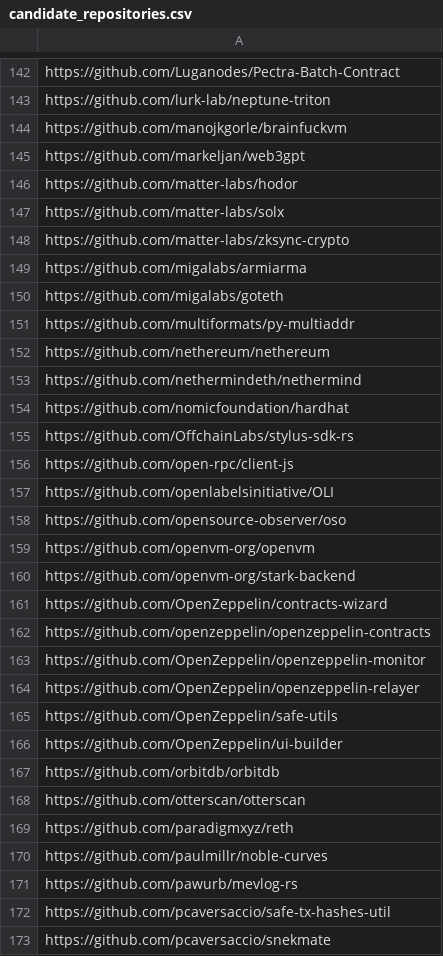
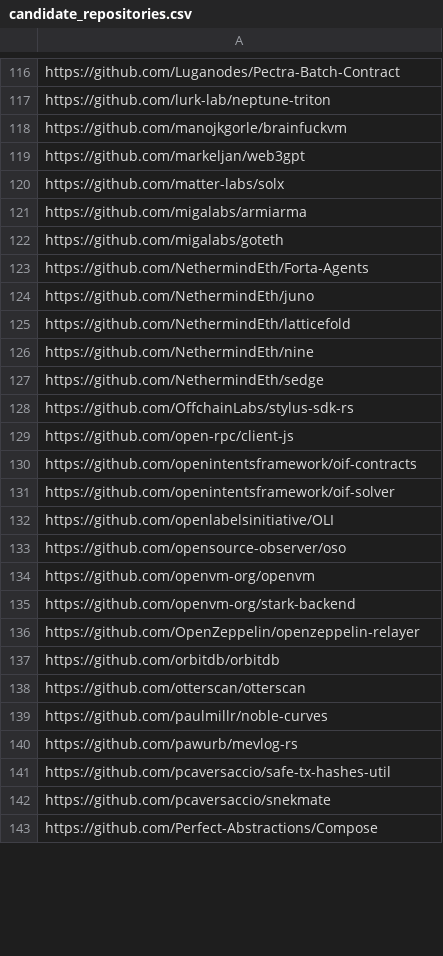
Before and after one commit to davidgasquez/gg24-deepfunding-market-weights, a CSV file: data/candidate_repositories.csv, drawn as a sheet; only a part is shown, gaps mark what is left out; the shorter side is filled out with more unchanged rows; the diff covers the shown part only.

```diff
--- a/data/candidate_repositories.csv
+++ b/data/candidate_repositories.csv
@@ -145,13 +119,14 @@ https://github.com/manojkgorle/brainfuckvm
 https://github.com/markeljan/web3gpt
-https://github.com/matter-labs/hodor
 https://github.com/matter-labs/solx
-https://github.com/matter-labs/zksync-crypto
 https://github.com/migalabs/armiarma
 https://github.com/migalabs/goteth
-https://github.com/multiformats/py-multiaddr
-https://github.com/nethereum/nethereum
-https://github.com/nethermindeth/nethermind
-https://github.com/nomicfoundation/hardhat
+https://github.com/NethermindEth/Forta-Agents
+https://github.com/NethermindEth/juno
+https://github.com/NethermindEth/latticefold
+https://github.com/NethermindEth/nine
+https://github.com/NethermindEth/sedge
 https://github.com/OffchainLabs/stylus-sdk-rs
 https://github.com/open-rpc/client-js
+https://github.com/openintentsframework/oif-contracts
+https://github.com/openintentsframework/oif-solver
 https://github.com/openlabelsinitiative/OLI
@@ -160,11 +135,5 @@ https://github.com/openvm-org/openvm
 https://github.com/openvm-org/stark-backend
-https://github.com/OpenZeppelin/contracts-wizard
-https://github.com/openzeppelin/openzeppelin-contracts
-https://github.com/OpenZeppelin/openzeppelin-monitor
 https://github.com/OpenZeppelin/openzeppelin-relayer
-https://github.com/OpenZeppelin/safe-utils
-https://github.com/OpenZeppelin/ui-builder
 https://github.com/orbitdb/orbitdb
 https://github.com/otterscan/otterscan
-https://github.com/paradigmxyz/reth
 https://github.com/paulmillr/noble-curves
```
Also changed, not shown: 25 added rows, 55 removed rows and 9 edited cells elsewhere in this file, 24 other files.
